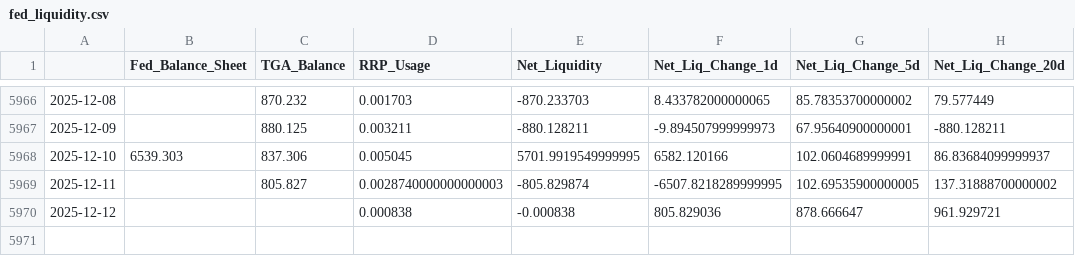
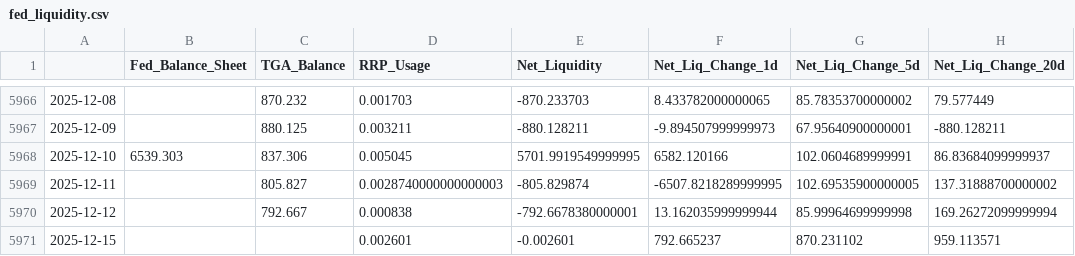
Before and after one commit to maxesser1776/mcf-dashboard, a CSV file: data/processed/fed_liquidity.csv, drawn as a sheet; only a part is shown, gaps mark what is left out.

```diff
--- a/data/processed/fed_liquidity.csv
+++ b/data/processed/fed_liquidity.csv
@@ -5969,2 +5969,3 @@
 2025-12-11,,805.827,0.0028740000000000003,-805.829874,-6507.8218289999995,102.69535900000005,137.31888700000002
-2025-12-12,,,0.000838,-0.000838,805.829036,878.666647,961.929721
+2025-12-12,,792.667,0.000838,-792.6678380000001,13.162035999999944,85.99964699999998,169.26272099999994
+2025-12-15,,,0.002601,-0.002601,792.665237,870.231102,959.113571
```
Also changed, not shown: data/processed/credit_spreads.csv, data/processed/funding_stress.csv, 3 other files.
